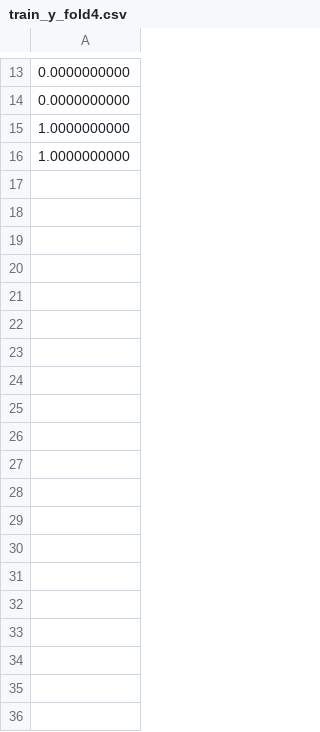
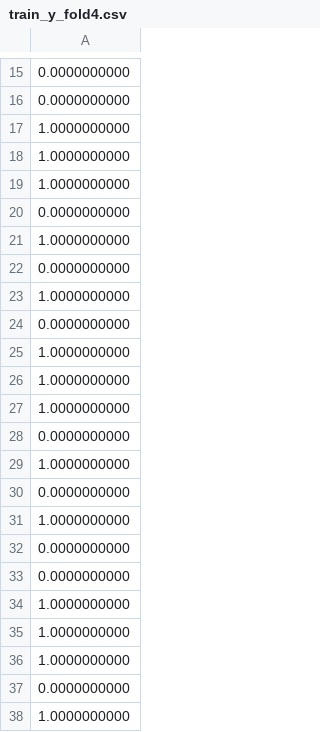
Before and after one commit to DavidByteBit/LogisticRegressionMPSPDZ, a CSV file: data/Alice/train_y_fold4.csv, drawn as a sheet; only a part is shown, gaps mark what is left out; the diff covers the shown part only.

```diff
--- a/data/Alice/train_y_fold4.csv
+++ b/data/Alice/train_y_fold4.csv
@@ -16 +18,21 @@
 1.0000000000
+1.0000000000
+0.0000000000
+1.0000000000
+0.0000000000
+1.0000000000
+0.0000000000
+1.0000000000
+1.0000000000
+1.0000000000
+0.0000000000
+1.0000000000
+0.0000000000
+1.0000000000
+0.0000000000
+0.0000000000
+1.0000000000
+1.0000000000
+1.0000000000
+0.0000000000
+1.0000000000
```
Also changed, not shown: 125 added rows elsewhere in this file, data/Alice/train_y_fold0.csv, data/Alice/train_y_fold1.csv, 34 other files.
